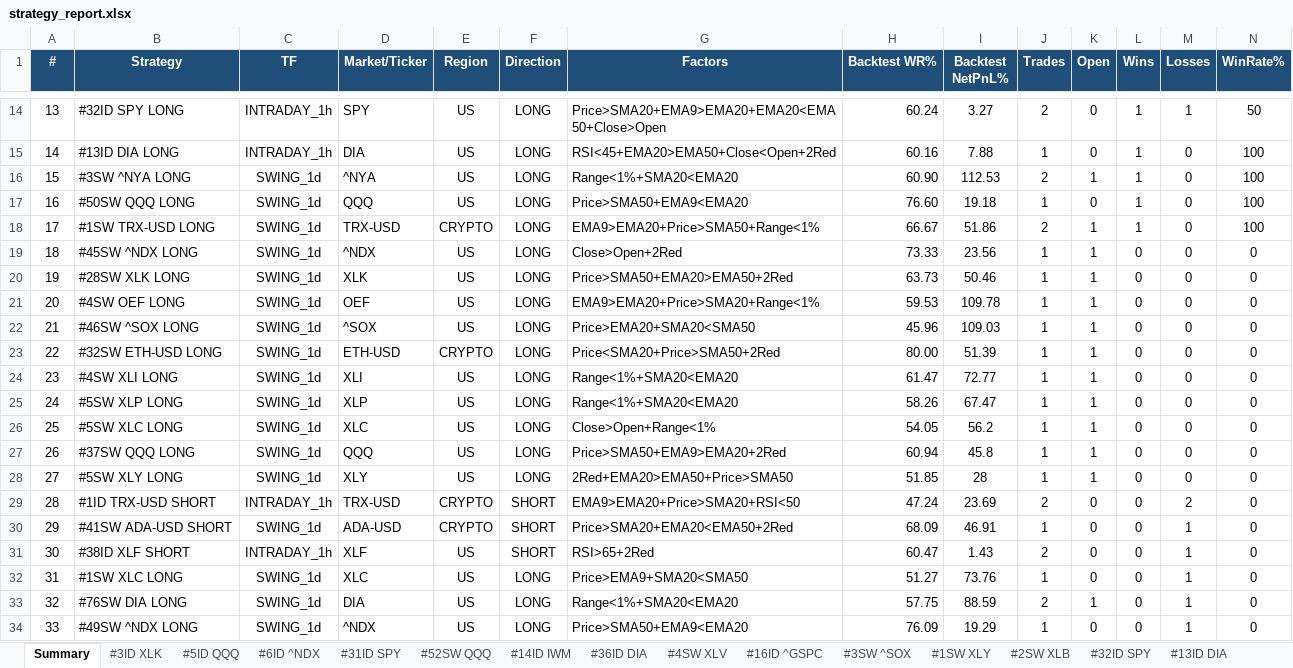
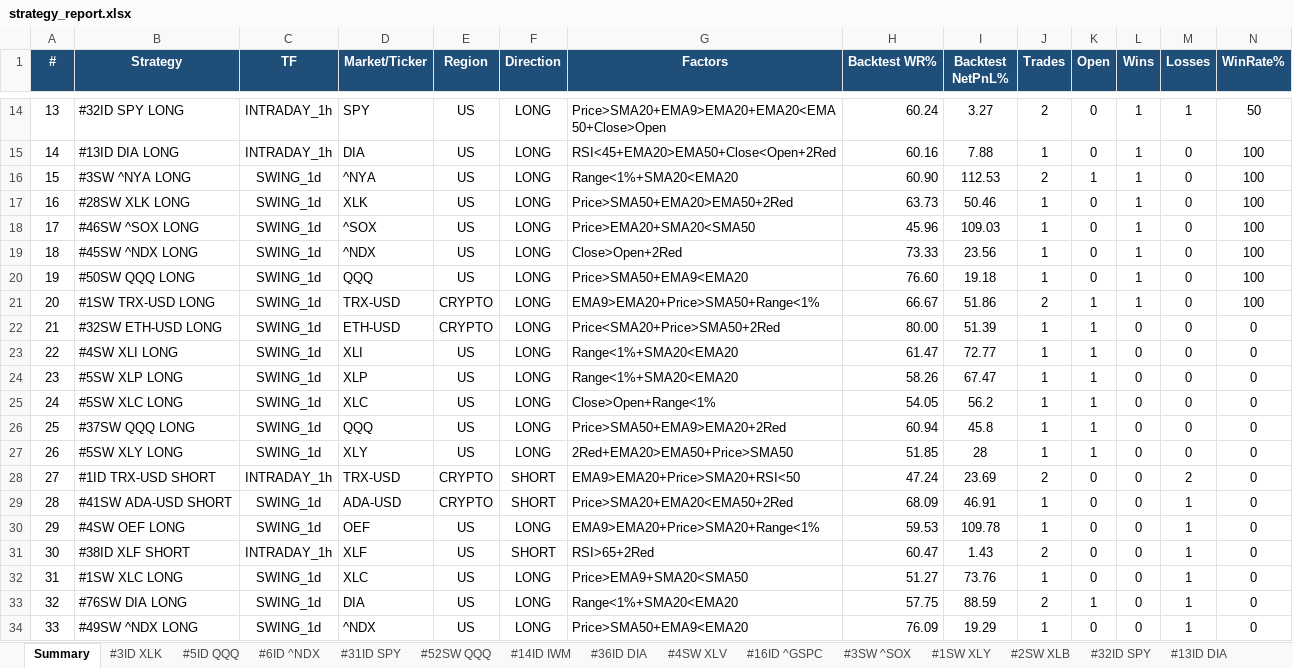
Before and after one commit to thokfoot/free-4-market-master, an Excel workbook: logs/strategy_report.xlsx, sheet Summary, drawn as a sheet; only a part is shown, gaps mark what is left out; values as stored, in another font and other column widths than the file's, no borders; removed rows and columns are numbered as before the commit, all else as after; rows hold the shown columns only; the diff names each change by its address in the sheet, - before the commit and + after, or states it on an @@ line.

```diff
--- a/logs/strategy_report.xlsx (sheet Summary)
+++ b/logs/strategy_report.xlsx (sheet Summary)
+row 17: 16 | #28SW XLK LONG | SWING_1d | XLK | US | LONG | Price>SMA50+EMA20>EMA50+2Red | 63.73 | 50.46 | 1 | 0 | 1 | 0 | 100
+row 18: 17 | #46SW ^SOX LONG | SWING_1d | ^SOX | US | LONG | Price>EMA20+SMA20<SMA50 | 45.96 | 109.03 | 1 | 0 | 1 | 0 | 100
+row 19: 18 | #45SW ^NDX LONG | SWING_1d | ^NDX | US | LONG | Close>Open+2Red | 73.33 | 23.56 | 1 | 0 | 1 | 0 | 100
@@ column A (#) renumbered between rows 20 and 29 @@
-row 19: 18 | #45SW ^NDX LONG | SWING_1d | ^NDX | US | LONG | Close>Open+2Red | 73.33 | 23.56 | 1 | 1 | 0 | 0 | 0
-row 20: 19 | #28SW XLK LONG | SWING_1d | XLK | US | LONG | Price>SMA50+EMA20>EMA50+2Red | 63.73 | 50.46 | 1 | 1 | 0 | 0 | 0
-row 21: 20 | #4SW OEF LONG | SWING_1d | OEF | US | LONG | EMA9>EMA20+Price>SMA20+Range<1% | 59.53 | 109.78 | 1 | 1 | 0 | 0 | 0
-row 22: 21 | #46SW ^SOX LONG | SWING_1d | ^SOX | US | LONG | Price>EMA20+SMA20<SMA50 | 45.96 | 109.03 | 1 | 1 | 0 | 0 | 0
+row 30: 29 | #4SW OEF LONG | SWING_1d | OEF | US | LONG | EMA9>EMA20+Price>SMA20+Range<1% | 59.53 | 109.78 | 1 | 0 | 0 | 1 | 0
```
Also changed, not shown: sheet #45SW ^NDX, sheet #28SW XLK, sheet #4SW OEF, sheet #46SW ^SOX, sheet Portfolio, other sheet tabs, 6 other files.
